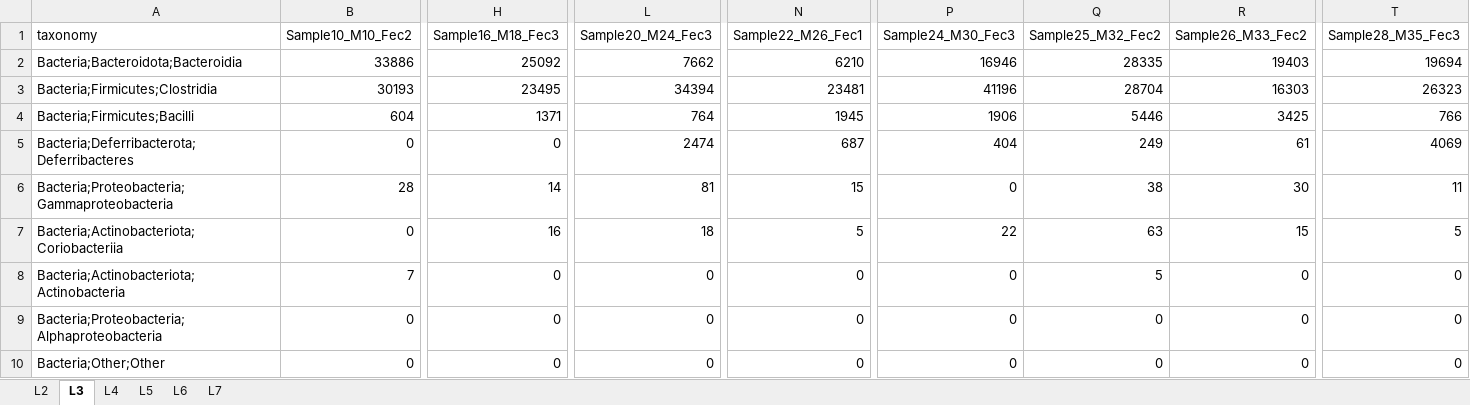
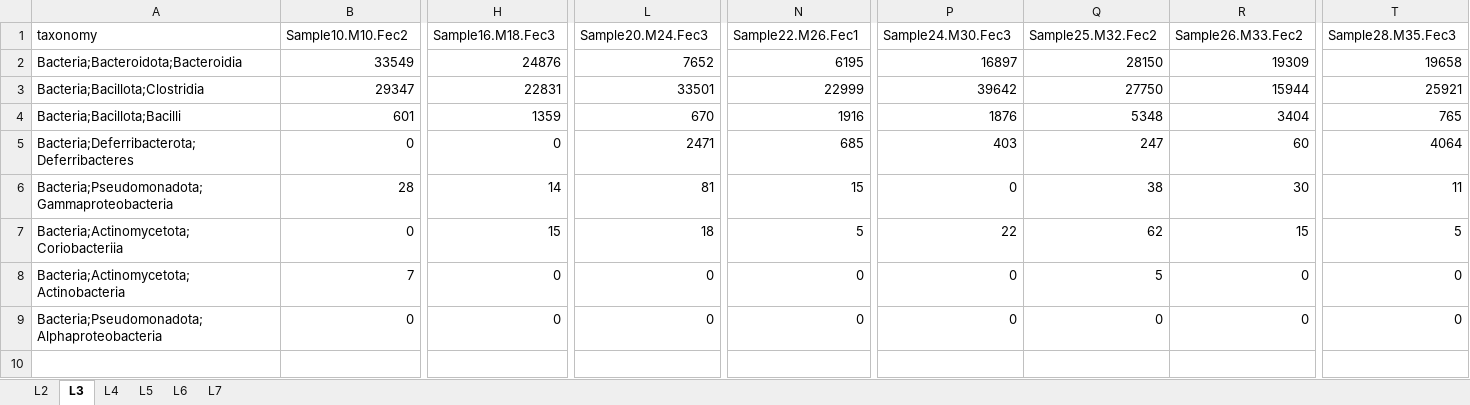
Before and after one commit to uic-ric/uic-ric.github.io, an Excel workbook: examples/amplicon/taxa_raw_counts.xlsx, sheet L3, drawn as a sheet; only a part is shown, gaps mark what is left out; values as stored, in another font and other column widths than the file's, no borders; table styles not drawn; removed rows and columns are numbered as before the commit, all else as after; rows hold the shown columns only; the diff covers the shown part only; the diff names each change by its address in the sheet, - before the commit and + after, or states it on an @@ line.

```diff
--- a/examples/amplicon/taxa_raw_counts.xlsx (sheet L3)
+++ b/examples/amplicon/taxa_raw_counts.xlsx (sheet L3)
-B1: Sample10_M10_Fec2
+B1: Sample10.M10.Fec2
-H1: Sample16_M18_Fec3
+H1: Sample16.M18.Fec3
-L1: Sample20_M24_Fec3
+L1: Sample20.M24.Fec3
-N1: Sample22_M26_Fec1
+N1: Sample22.M26.Fec1
-P1: Sample24_M30_Fec3
+P1: Sample24.M30.Fec3
-Q1: Sample25_M32_Fec2
+Q1: Sample25.M32.Fec2
-R1: Sample26_M33_Fec2
+R1: Sample26.M33.Fec2
-T1: Sample28_M35_Fec3
+T1: Sample28.M35.Fec3
-B2 (Sample10.M10.Fec2): 33886
+B2 (Sample10.M10.Fec2): 33549
-H2 (Sample16.M18.Fec3): 25092
+H2 (Sample16.M18.Fec3): 24876
-L2 (Sample20.M24.Fec3): 7662
+L2 (Sample20.M24.Fec3): 7652
-N2 (Sample22.M26.Fec1): 6210
+N2 (Sample22.M26.Fec1): 6195
-P2 (Sample24.M30.Fec3): 16946
+P2 (Sample24.M30.Fec3): 16897
-Q2 (Sample25.M32.Fec2): 28335
+Q2 (Sample25.M32.Fec2): 28150
-R2 (Sample26.M33.Fec2): 19403
+R2 (Sample26.M33.Fec2): 19309
-T2 (Sample28.M35.Fec3): 19694
+T2 (Sample28.M35.Fec3): 19658
-row 3: Bacteria;Firmicutes;Clostridia | 30193 | 23495 | 34394 | 23481 | 41196 | 28704 | 16303 | 26323
-row 4: Bacteria;Firmicutes;Bacilli | 604 | 1371 | 764 | 1945 | 1906 | 5446 | 3425 | 766
+row 3: Bacteria;Bacillota;Clostridia | 29347 | 22831 | 33501 | 22999 | 39642 | 27750 | 15944 | 25921
+row 4: Bacteria;Bacillota;Bacilli | 601 | 1359 | 670 | 1916 | 1876 | 5348 | 3404 | 765
-L5 (Sample20.M24.Fec3): 2474
+L5 (Sample20.M24.Fec3): 2471
-N5 (Sample22.M26.Fec1): 687
+N5 (Sample22.M26.Fec1): 685
-P5 (Sample24.M30.Fec3): 404
+P5 (Sample24.M30.Fec3): 403
-Q5 (Sample25.M32.Fec2): 249
+Q5 (Sample25.M32.Fec2): 247
-R5 (Sample26.M33.Fec2): 61
+R5 (Sample26.M33.Fec2): 60
-T5 (Sample28.M35.Fec3): 4069
+T5 (Sample28.M35.Fec3): 4064
-A6 (taxonomy): Bacteria;Proteobacteria;Gammaproteobacteria
+A6 (taxonomy): Bacteria;Pseudomonadota;Gammaproteobacteria
-A7 (taxonomy): Bacteria;Actinobacteriota;Coriobacteriia
+A7 (taxonomy): Bacteria;Actinomycetota;Coriobacteriia
-H7 (Sample16.M18.Fec3): 16
+H7 (Sample16.M18.Fec3): 15
-Q7 (Sample25.M32.Fec2): 63
+Q7 (Sample25.M32.Fec2): 62
-A8 (taxonomy): Bacteria;Actinobacteriota;Actinobacteria
+A8 (taxonomy): Bacteria;Actinomycetota;Actinobacteria
-A9 (taxonomy): Bacteria;Proteobacteria;Alphaproteobacteria
+A9 (taxonomy): Bacteria;Pseudomonadota;Alphaproteobacteria
-row 10: Bacteria;Other;Other | 0 | 0 | 0 | 0 | 0 | 0 | 0 | 0
```
Also changed, not shown: 23 edited cells elsewhere in this sheet, sheet L7, sheet L6, sheet L5, sheet L4, sheet L2, examples/amplicon/taxa_relative.xlsx, 27 other files.
